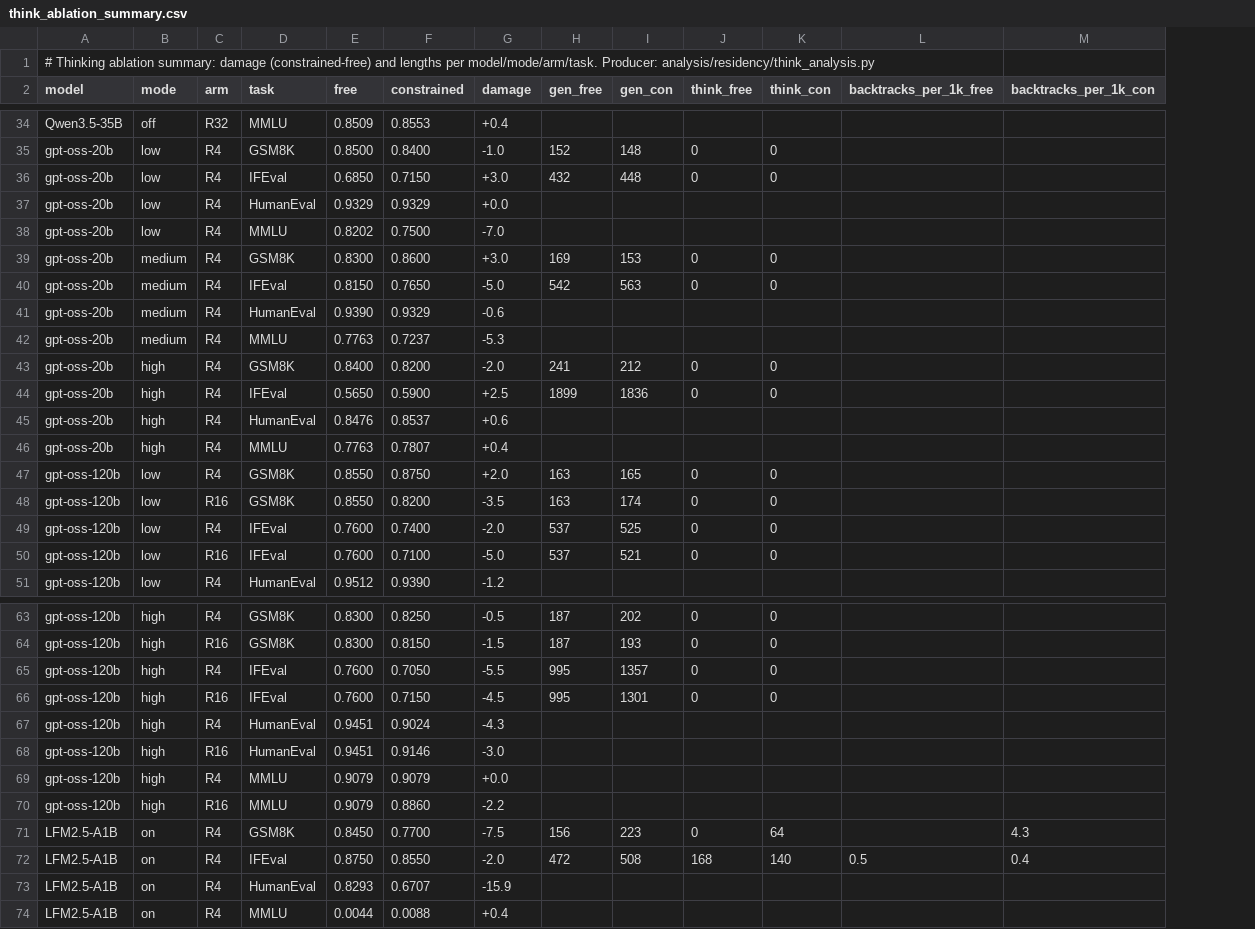
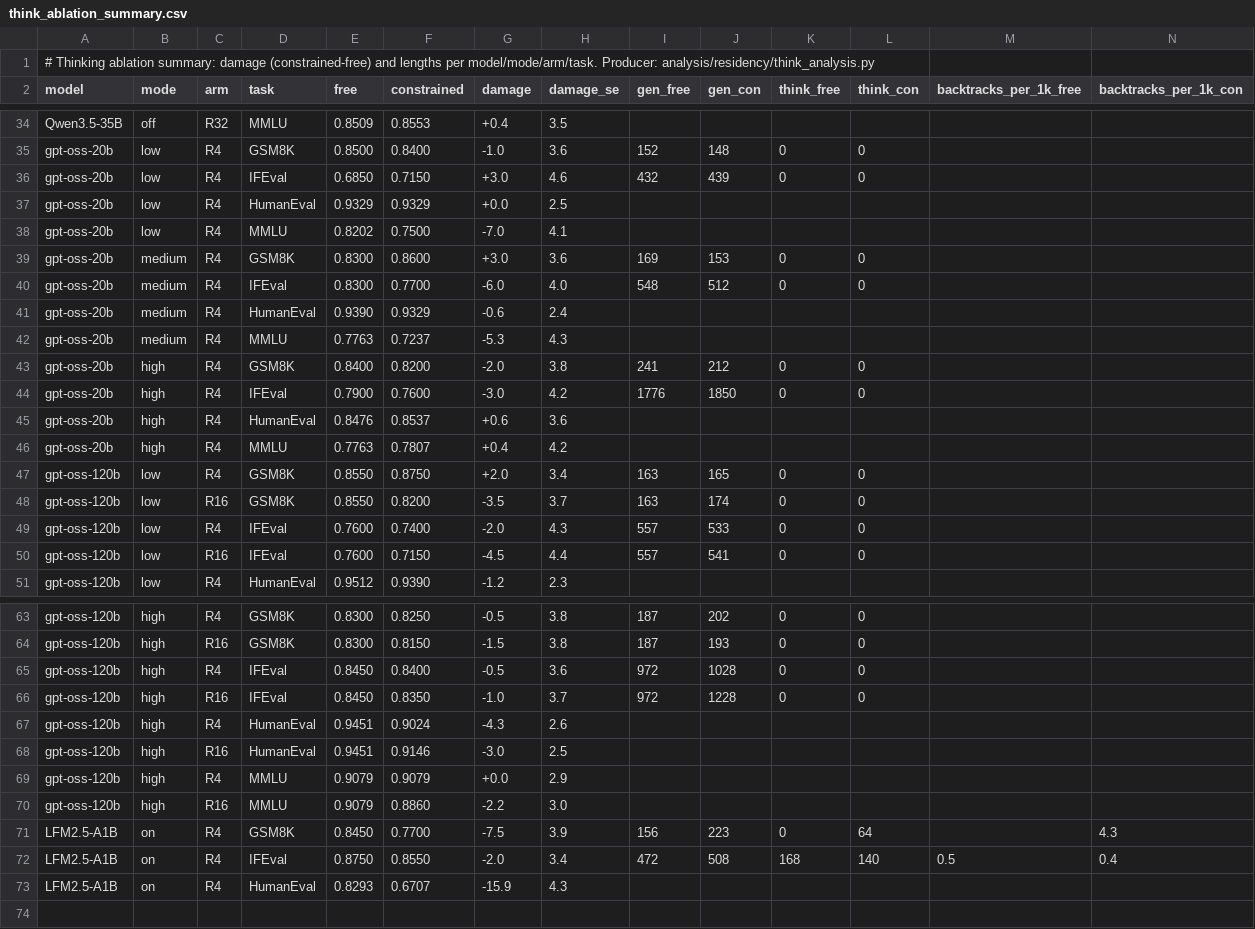
Before and after one commit to ncylich/temporal-moe, a CSV file: results/ablations/think_ablation_summary.csv, drawn as a sheet; only a part is shown, gaps mark what is left out; removed rows and columns are numbered as before the commit, all else as after; the diff covers the shown part only; the diff names each change by its address in the sheet, - before the commit and + after, or states it on an @@ line.

Commit message:
Final wave landed: gpt-oss IFEval@8192 (all efforts), gemma think-off MMLU re-measure; re-partition (+77 to history); regen summary with SE column + figures

```diff
--- a/results/ablations/think_ablation_summary.csv
+++ b/results/ablations/think_ablation_summary.csv
+column H (damage_se), rows 34-51: 3.5 | 3.6 | 4.6 | 2.5 | 4.1 | 3.6 | 4.0 | 2.4 | 4.3 | 3.8 | 4.2 | 3.6 | 4.2 | 3.4 | 3.7 | 4.3 | 4.4 | 2.3; rows 63-73: 3.8 | 3.8 | 3.6 | 3.7 | 2.6 | 2.5 | 2.9 | 3.0 | 3.9 | 3.4 | 4.3
-J36 (gen_con): 448
+J36 (gen_con): 439
-E40 (free): 0.8150
+E40 (free): 0.8300
-F40 (constrained): 0.7650
+F40 (constrained): 0.7700
-G40 (damage): -5.0
+G40 (damage): -6.0
-I40 (gen_free): 542
+I40 (gen_free): 548
-J40 (gen_con): 563
+J40 (gen_con): 512
-E44 (free): 0.5650
+E44 (free): 0.7900
-F44 (constrained): 0.5900
+F44 (constrained): 0.7600
-G44 (damage): +2.5
+G44 (damage): -3.0
-I44 (gen_free): 1899
+I44 (gen_free): 1776
-J44 (gen_con): 1836
+J44 (gen_con): 1850
-I49:I50 (gen_free): 537
+I49:I50 (gen_free): 557
-J49 (gen_con): 525
+J49 (gen_con): 533
-F50 (constrained): 0.7100
+F50 (constrained): 0.7150
-G50 (damage): -5.0
+G50 (damage): -4.5
-J50 (gen_con): 521
+J50 (gen_con): 541
-E65:E66 (free): 0.7600
+E65:E66 (free): 0.8450
-F65 (constrained): 0.7050
+F65 (constrained): 0.8400
-G65 (damage): -5.5
+G65 (damage): -0.5
-I65:I66 (gen_free): 995
+I65:I66 (gen_free): 972
-J65 (gen_con): 1357
+J65 (gen_con): 1028
-F66 (constrained): 0.7150
+F66 (constrained): 0.8350
-G66 (damage): -4.5
+G66 (damage): -1.0
-J66 (gen_con): 1301
+J66 (gen_con): 1228
-row 74: LFM2.5-A1B | on | R4 | MMLU | 0.0044 | 0.0088 | +0.4
```
Also changed, not shown: 8 edited cells elsewhere in this file, 4 other files.
